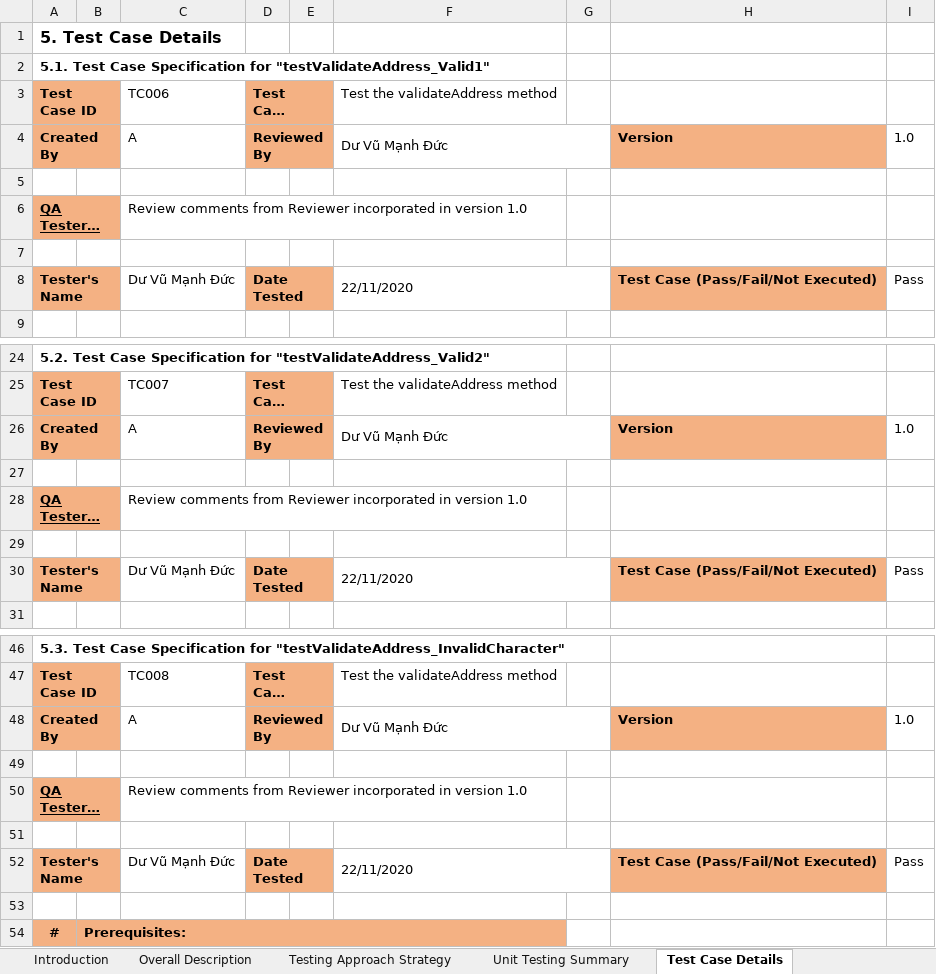
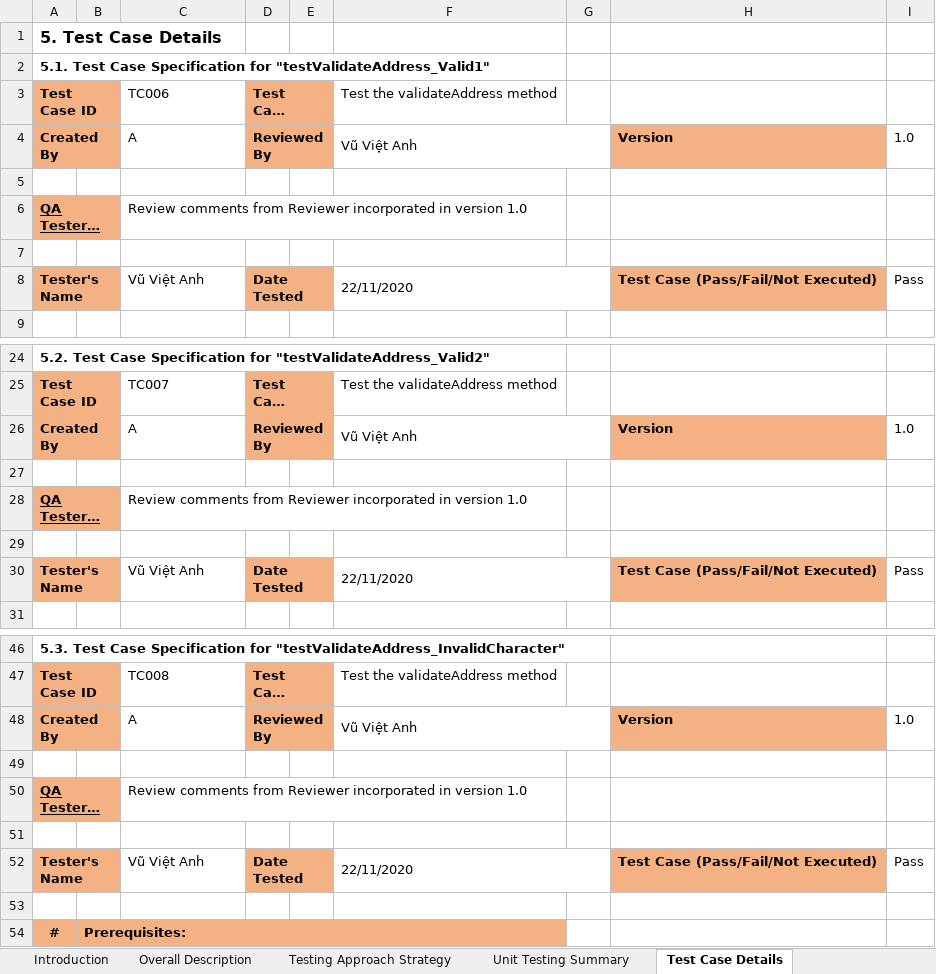
Before and after one commit to Vietanh-Vu/TKXDPM-VP.20241-20215261.VuVietAnh, an Excel workbook: UnitTest/[TEMPLATE-EN] TestPlan.xlsx, sheet Test Case Details, drawn as a sheet; only a part is shown, gaps mark what is left out; long unchanged cells end in …; values as stored, in another font and other column widths than the file's, no borders; the diff covers the shown part only; the diff names each change by its address in the sheet, - before the commit and + after, or states it on an @@ line.

Commit message:
fix

```diff
--- a/UnitTest/[TEMPLATE-EN] TestPlan.xlsx (sheet Test Case Details)
+++ b/UnitTest/[TEMPLATE-EN] TestPlan.xlsx (sheet Test Case Details)
-F4: Dư Vũ Mạnh Đức
+F4: Vũ Việt Anh
-C8: Dư Vũ Mạnh Đức
+C8: Vũ Việt Anh
-F26: Dư Vũ Mạnh Đức
+F26: Vũ Việt Anh
-C30: Dư Vũ Mạnh Đức
+C30: Vũ Việt Anh
-F48: Dư Vũ Mạnh Đức
+F48: Vũ Việt Anh
-C52: Dư Vũ Mạnh Đức
+C52: Vũ Việt Anh
```
Also changed, not shown: 42 edited cells elsewhere in this sheet.
